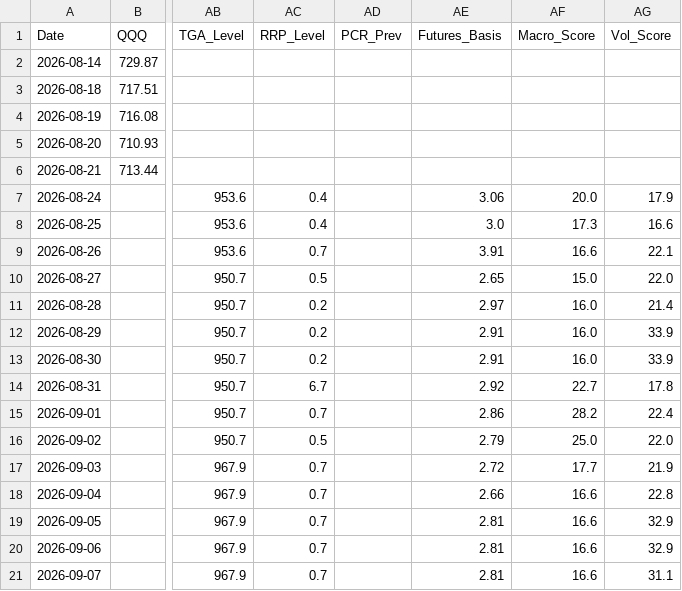
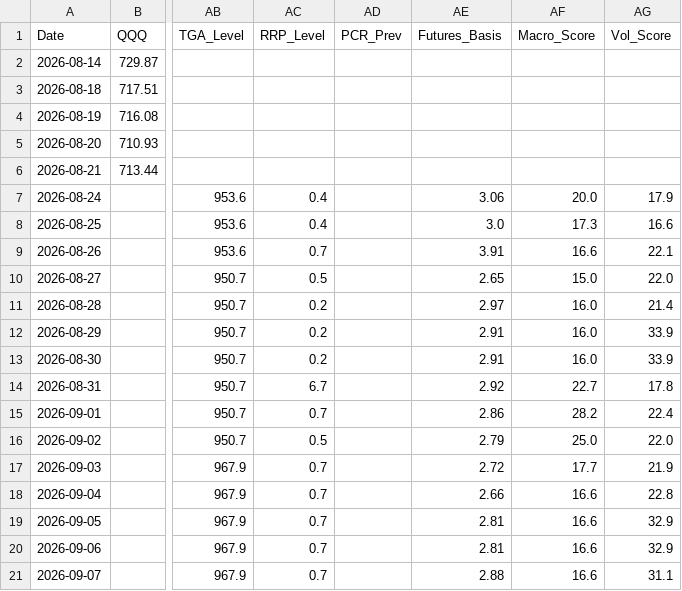
Before and after one commit to sherlocks0709-afk/Reader, a CSV file: history_db.csv, drawn as a sheet; only a part is shown, gaps mark what is left out; the diff names each change by its address in the sheet, - before the commit and + after, or states it on an @@ line.

```diff
--- a/history_db.csv
+++ b/history_db.csv
-AE21 (Futures_Basis): 2.81
+AE21 (Futures_Basis): 2.88
```
